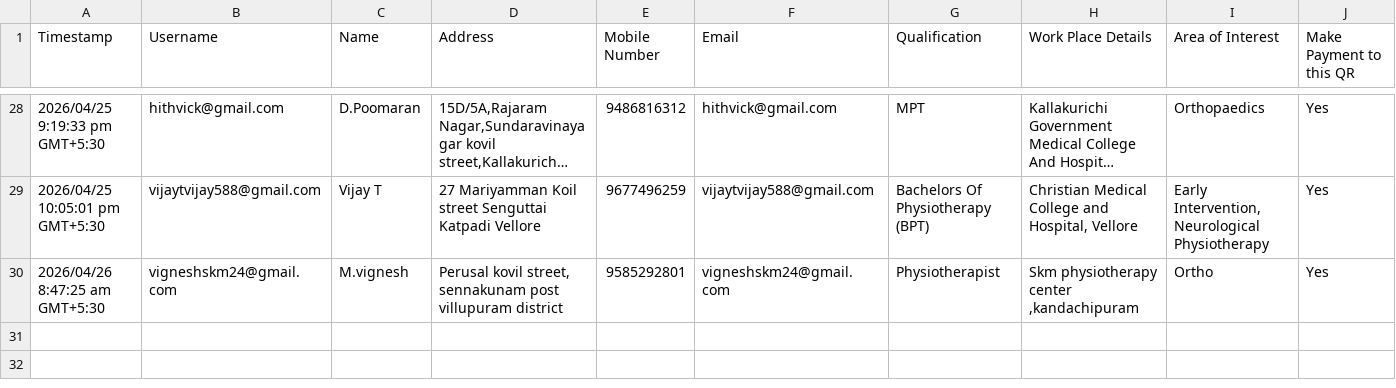
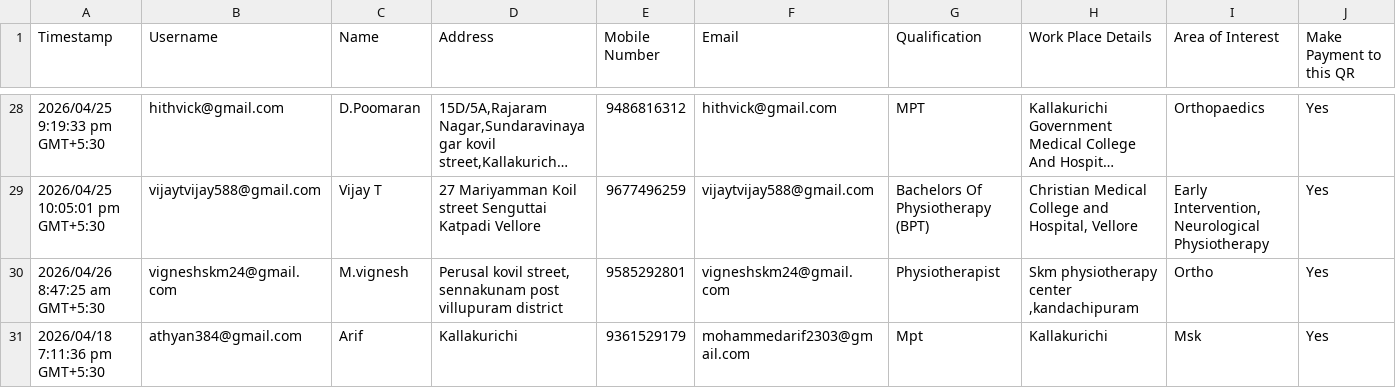
Before and after one commit to mohammed-arif-23/certificate-pwa-backend, a CSV file: data/data.csv, drawn as a sheet; only a part is shown, gaps mark what is left out; long unchanged cells end in …; rows hold the shown columns only; the diff names each change by its address in the sheet, - before the commit and + after, or states it on an @@ line.

```diff
--- a/data/data.csv
+++ b/data/data.csv
+row 31: 2026/04/18 7:11:36 pm GMT+5:30 | athyan384@gmail.com | Arif | Kallakurichi | 9361529179 | mohammedarif2303@gmail.com | Mpt | Kallakurichi | Msk | Yes
```
Also changed, not shown: 1 other file.
